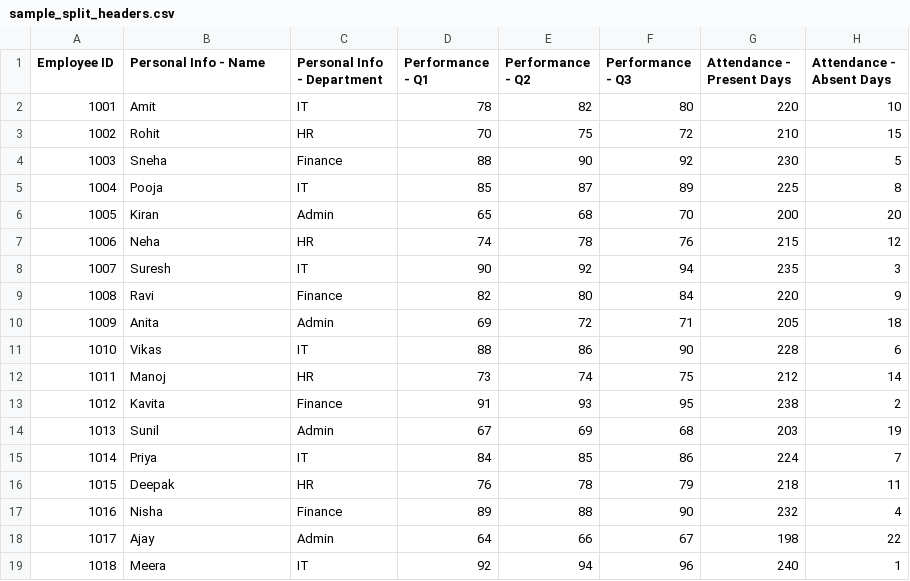
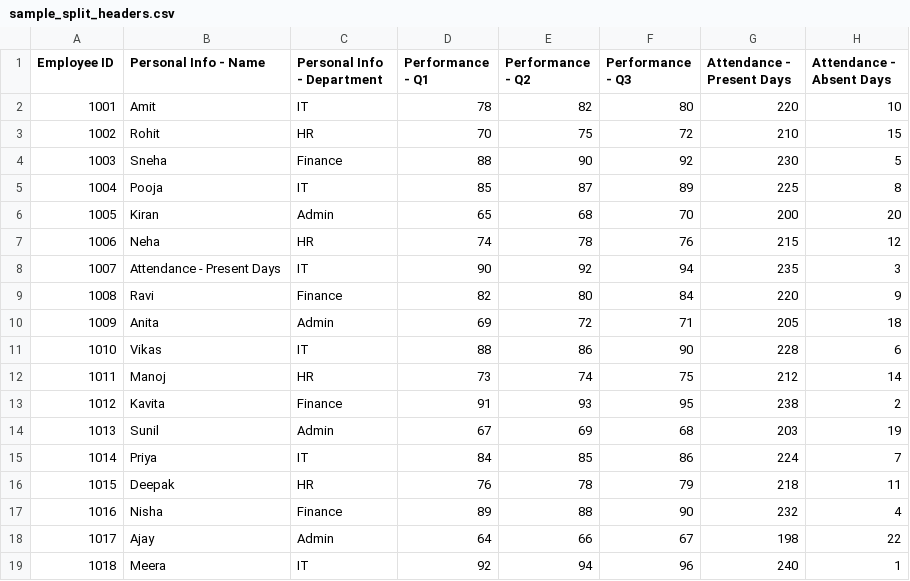
Before and after one commit to kgavhane702/report-generation-angular, a CSV file: src/app/Java-Backend/report-generator/src/main/resources/sample-data/sample_split_headers.csv, drawn as a sheet.

```diff
--- a/src/app/Java-Backend/report-generator/src/main/resources/sample-data/sample_split_headers.csv
+++ b/src/app/Java-Backend/report-generator/src/main/resources/sample-data/sample_split_headers.csv
@@ -7,3 +7,3 @@ Employee ID,Personal Info - Name,Personal Info - Department,Performance - Q1,Per
 1006,Neha,HR,74,78,76,215,12
-1007,Suresh,IT,90,92,94,235,3
+1007,Attendance - Present Days,IT,90,92,94,235,3
 1008,Ravi,Finance,82,80,84,220,9
```
Also changed, not shown: 8 other files.
